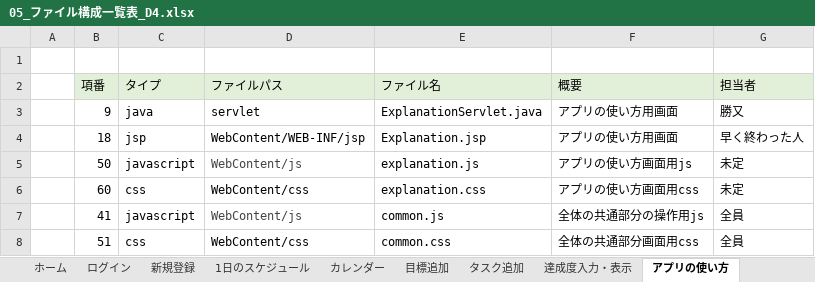
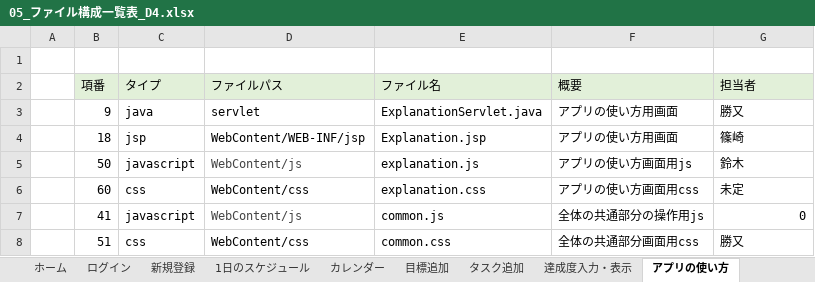
Before and after one commit to dojo2023/D-4, an Excel workbook: doc/D4_ドキュメント/05_ファイル構成一覧表_D4.xlsx, sheet アプリの使い方, drawn as a sheet; values as stored, in another font and other column widths than the file's, no borders; the diff names each change by its address in the sheet, - before the commit and + after, or states it on an @@ line.

```diff
--- a/doc/D4_ドキュメント/05_ファイル構成一覧表_D4.xlsx (sheet アプリの使い方)
+++ b/doc/D4_ドキュメント/05_ファイル構成一覧表_D4.xlsx (sheet アプリの使い方)
-G4 (担当者): 早く終わった人
+G4 (担当者): 篠崎
-G5 (担当者): 未定
+G5 (担当者): 鈴木
-G7 (担当者): 全員
+G7 (担当者): 0
-G8 (担当者): 全員
+G8 (担当者): 勝又
```
Also changed, not shown: sheet ファイル全体構成, sheet 1日のスケジュール, sheet 達成度入力・表示, sheet カレンダー, sheet 目標追加, sheet ログイン, 3 more sheets, formulas that keep their value, doc/D4_ドキュメント/進捗管理表(最新版)_D4.xlsx.
